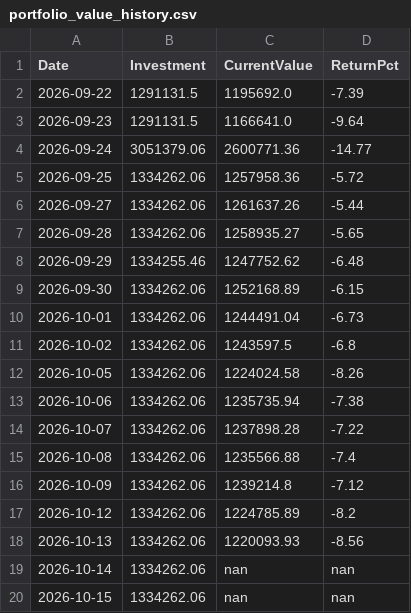
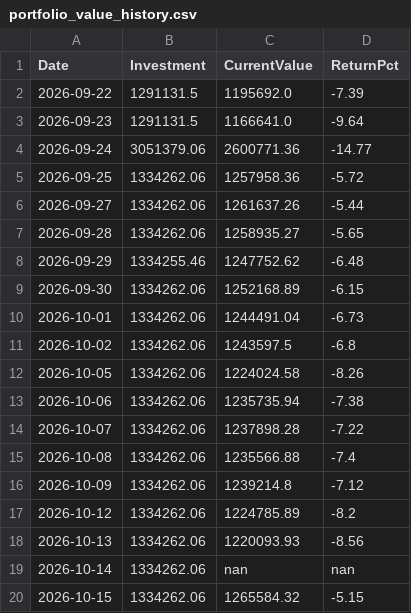
Before and after one commit to Tariqkhattak79/psx-ai-agent, a CSV file: portfolio_value_history.csv, drawn as a sheet.

Commit message:
Auto: history update 2026-10-15 10:57

```diff
--- a/portfolio_value_history.csv
+++ b/portfolio_value_history.csv
@@ -19,2 +19,2 @@ Date,Investment,CurrentValue,ReturnPct
 2026-10-14,1334262.06,nan,nan
-2026-10-15,1334262.06,nan,nan
+2026-10-15,1334262.06,1265584.32,-5.15
```
Also changed, not shown: signal_history.csv.
